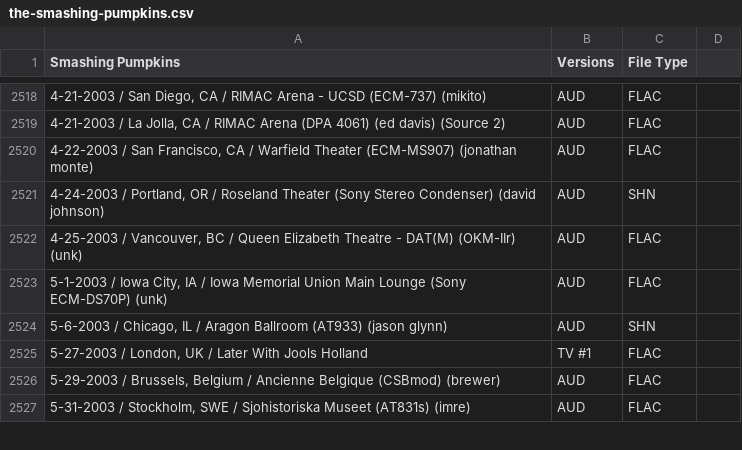
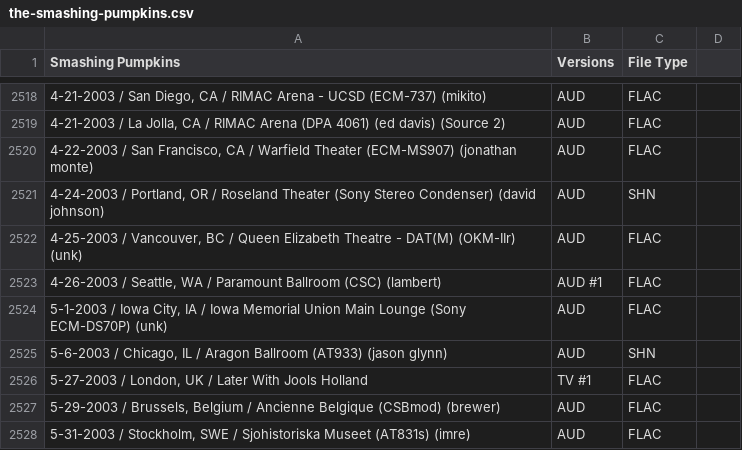
Before and after one commit to dudethatsclassic/shynomi-archive, a CSV file: artists/the-smashing-pumpkins.csv, drawn as a sheet; only a part is shown, gaps mark what is left out; the diff names each change by its address in the sheet, - before the commit and + after, or states it on an @@ line.

Commit message:
Auto-export CSV: THE SMASHING PUMPKINS

```diff
--- a/artists/the-smashing-pumpkins.csv
+++ b/artists/the-smashing-pumpkins.csv
+row 2523: 4-26-2003 / Seattle, WA / Paramount Ballroom (CSC) (lambert) | AUD #1 | FLAC
```
